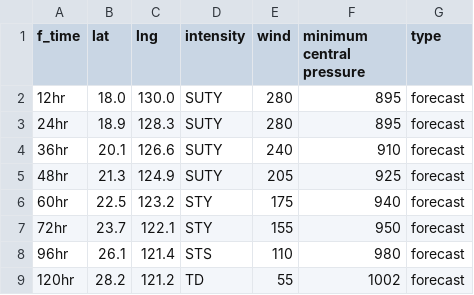
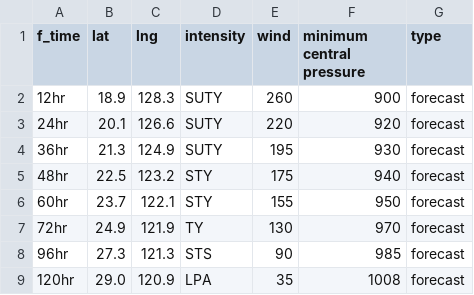
Before and after one commit to zax41006-bot/MMC-TC, a CSV file: forecast_track_P.csv, drawn as a sheet.

Commit message:
Update forecast_track_P.csv

```diff
--- a/forecast_track_P.csv
+++ b/forecast_track_P.csv
@@ -1,9 +1,9 @@
 f_time,lat,lng,intensity,wind,minimum central pressure,type
-12hr,18.0,130.0,SUTY,280,895,forecast
-24hr,18.9,128.3,SUTY,280,895,forecast
-36hr,20.1,126.6,SUTY,240,910,forecast
-48hr,21.3,124.9,SUTY,205,925,forecast
-60hr,22.5,123.2,STY,175,940,forecast
-72hr,23.7,122.1,STY,155,950,forecast
-96hr,26.1,121.4,STS,110,980,forecast
-120hr,28.2,121.2,TD,55,1002,forecast
+12hr,18.9,128.3,SUTY,260,900,forecast
+24hr,20.1,126.6,SUTY,220,920,forecast
+36hr,21.3,124.9,SUTY,195,930,forecast
+48hr,22.5,123.2,STY,175,940,forecast
+60hr,23.7,122.1,STY,155,950,forecast
+72hr,24.9,121.9,TY,130,970,forecast
+96hr,27.3,121.3,STS,90,985,forecast
+120hr,29.0,120.9,LPA,35,1008,forecast
```
